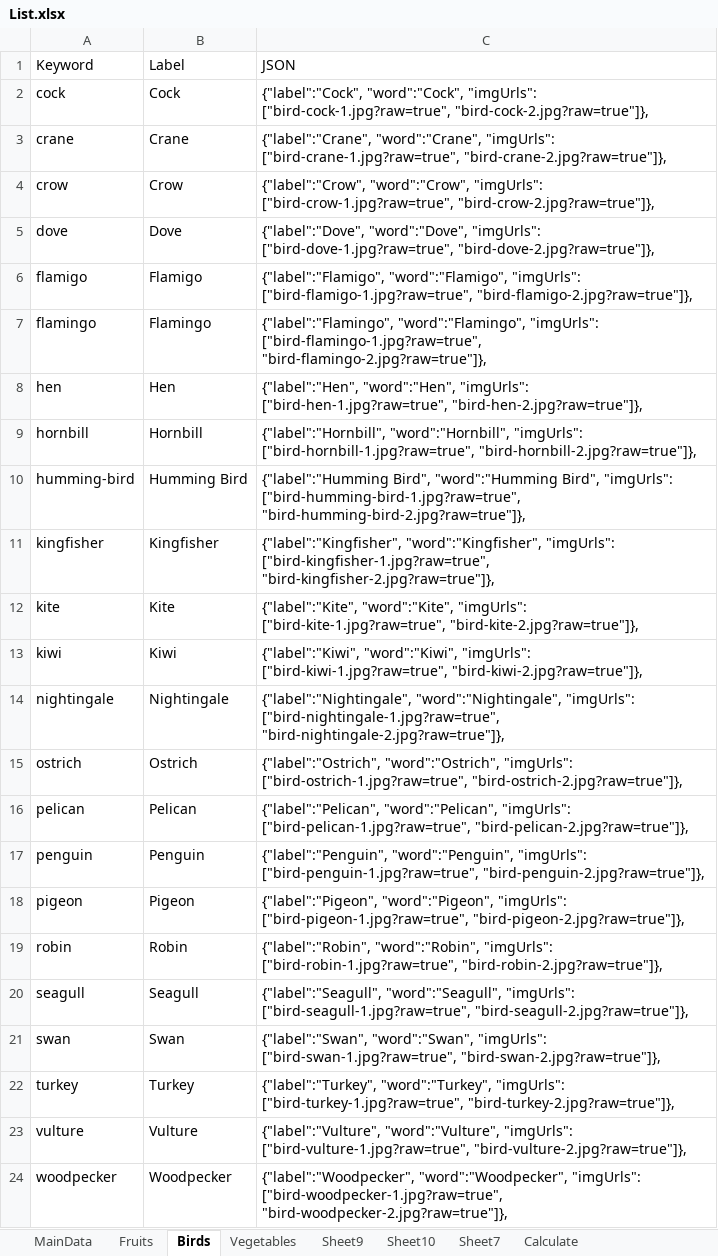
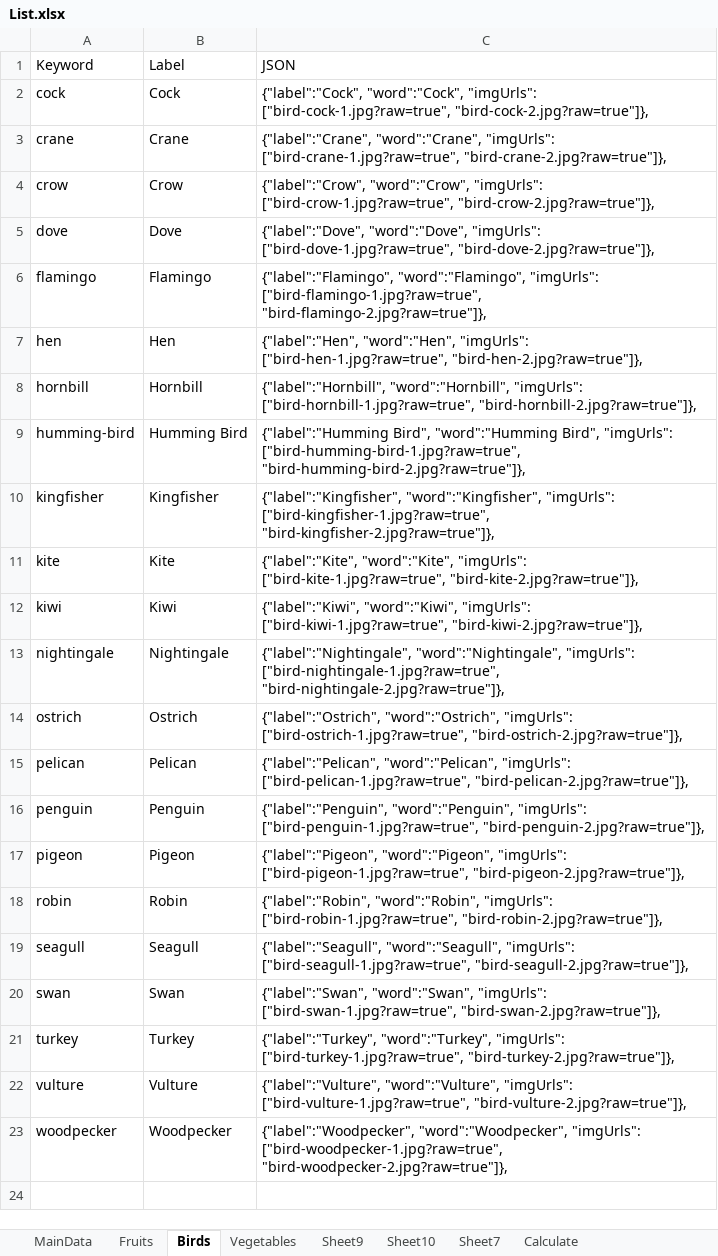
Before and after one commit to prasadmarineni/kids, an Excel workbook: data/List.xlsx, sheet Birds, drawn as a sheet; values as stored, in another font and other column widths than the file's, no borders; the diff names each change by its address in the sheet, - before the commit and + after, or states it on an @@ line.

```diff
--- a/data/List.xlsx (sheet Birds)
+++ b/data/List.xlsx (sheet Birds)
-row 6: flamigo | Flamigo | {"label":"Flamigo", "word":"Flamigo", "imgUrls": ["bird-flamigo-1.jpg?raw=true", "bird-flamigo-2.jpg?raw=true"]},
```
Also changed, not shown: 2 other files.
